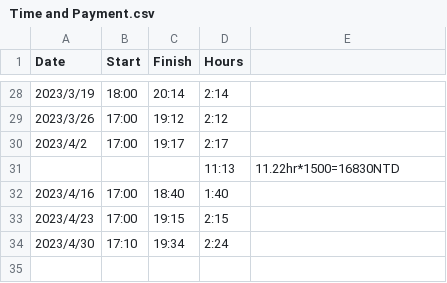
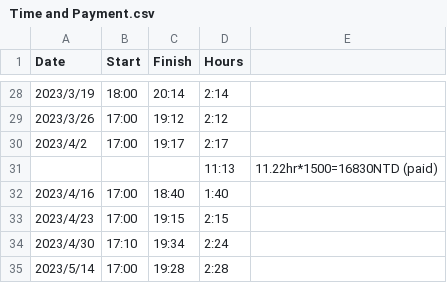
Before and after one commit to Helen-CC/Fortune500_SDG_Analysis, a CSV file: record/Time and Payment.csv, drawn as a sheet; only a part is shown, gaps mark what is left out.

Commit message:
update record

```diff
--- a/record/Time and Payment.csv
+++ b/record/Time and Payment.csv
@@ -30,3 +30,3 @@
 2023/4/2,17:00,19:17,2:17,
-,,,11:13,11.22hr*1500=16830NTD
+,,,11:13,11.22hr*1500=16830NTD (paid)
 2023/4/16,17:00,18:40,1:40,
@@ -34 +34,2 @@
 2023/4/30,17:10,19:34,2:24,
+2023/5/14,17:00,19:28,2:28,
```
Also changed, not shown: 1 other file.
